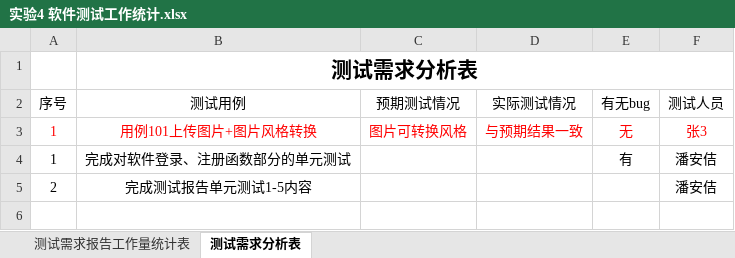
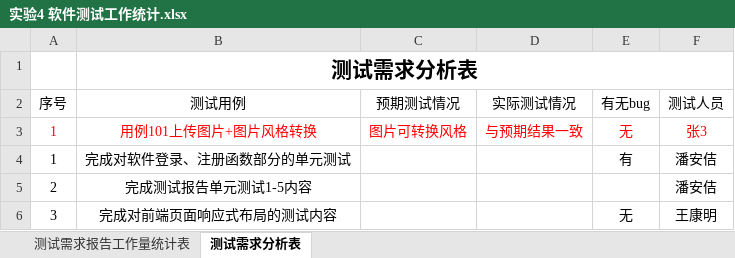
Before and after one commit to bhsei/20_G, an Excel workbook: 实验8：工作量估计与统计分析/实验4 软件测试工作统计.xlsx, sheet 测试需求分析表, drawn as a sheet; values as stored, in another font and other column widths than the file's, no borders; table styles not drawn; the diff names each change by its address in the sheet, - before the commit and + after, or states it on an @@ line.

```diff
--- a/实验8：工作量估计与统计分析/实验4 软件测试工作统计.xlsx (sheet 测试需求分析表)
+++ b/实验8：工作量估计与统计分析/实验4 软件测试工作统计.xlsx (sheet 测试需求分析表)
+row 6: 3 | 完成对前端页面响应式布局的测试内容 |  |  | 无 | 王康明
```
Also changed, not shown: 实验8：工作量估计与统计分析/实验3 软件产品改进与展示工作统计.xlsx, 实验8：工作量估计与统计分析/实验5 软件测试评审工作统计.xlsx.
